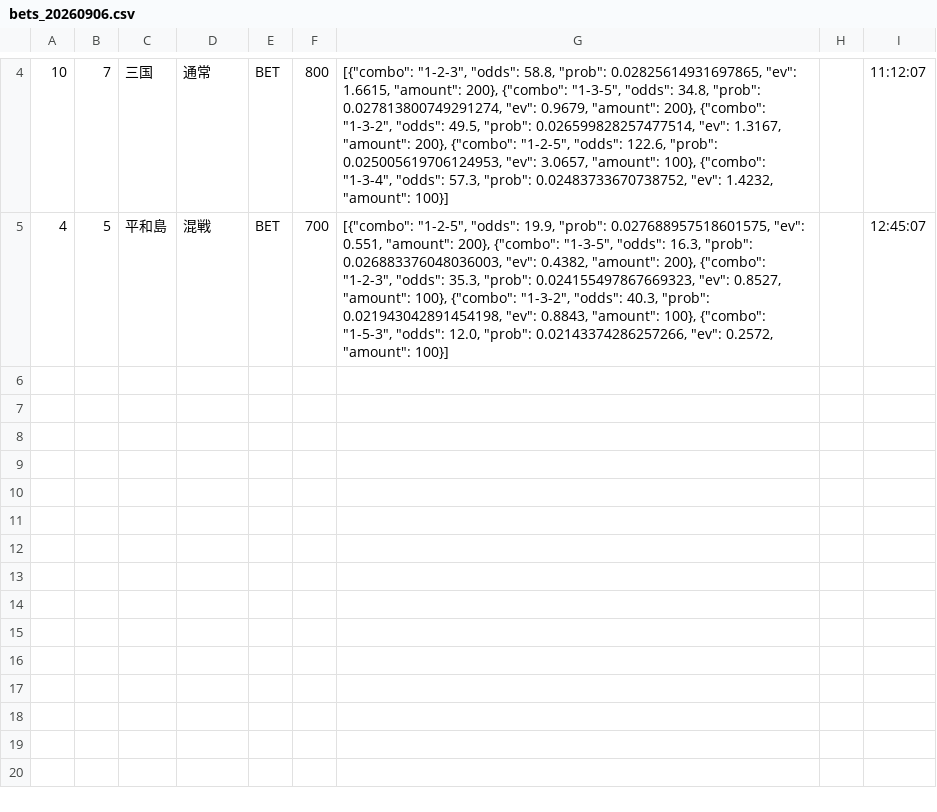
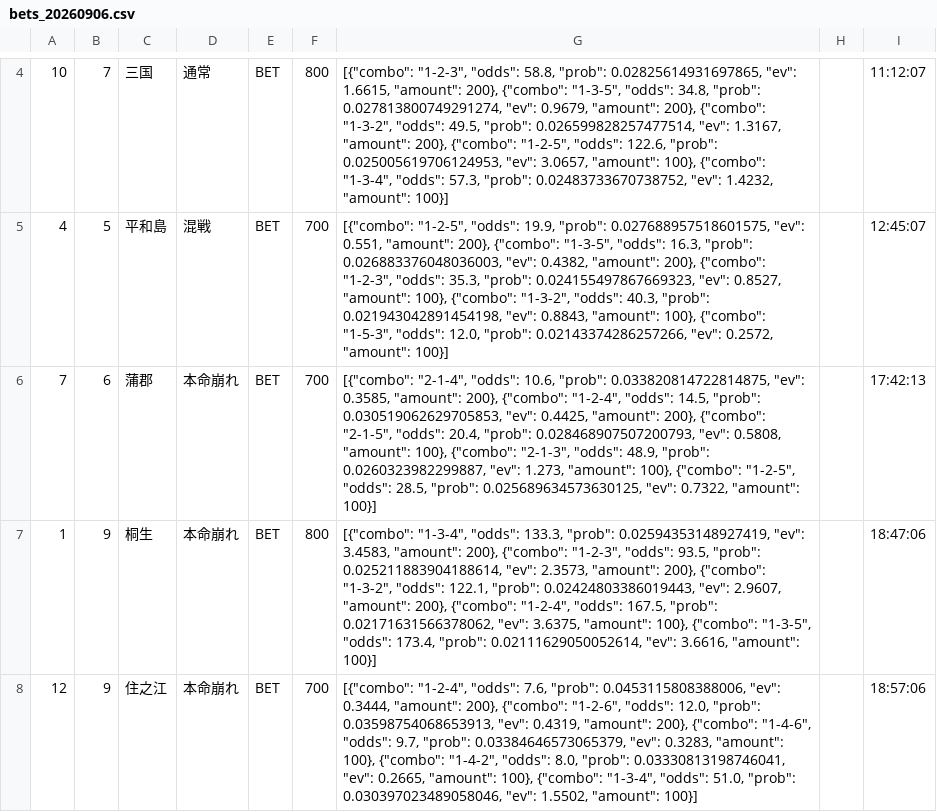
Before and after one commit to exnull0511-create/boatrace_ai, a CSV file: data/bets_20260906.csv, drawn as a sheet; only a part is shown, gaps mark what is left out; the diff names each change by its address in the sheet, - before the commit and + after, or states it on an @@ line.

Commit message:
data: 20260906 afternoon

```diff
--- a/data/bets_20260906.csv
+++ b/data/bets_20260906.csv
+row 6: 7 | 6 | 蒲郡 | 本命崩れ | BET | 700 | [{"combo": "2-1-4", "odds": 10.6, "prob": 0.033820814722814875, "ev": 0.3585, "amount": 200}, {"combo": "1-2-4", "odds": 14.5, "prob": 0.030519062629705853, "ev": 0.4425, "amount": 200}, {"combo": "2-1-5", "odds": 20.4, "prob": 0.028468907507200793, "ev": 0.5808, "amount": 100}, {"combo": "2-1-3", "odds": 48.9, "prob": 0.0260323982299887, "ev": 1.273, "amount": 100}, {"combo": "1-2-5", "odds": 28.5, "prob": 0.025689634573630125, "ev": 0.7322, "amount": 100}] |  | 17:42:13
+row 7: 1 | 9 | 桐生 | 本命崩れ | BET | 800 | [{"combo": "1-3-4", "odds": 133.3, "prob": 0.02594353148927419, "ev": 3.4583, "amount": 200}, {"combo": "1-2-3", "odds": 93.5, "prob": 0.025211883904188614, "ev": 2.3573, "amount": 200}, {"combo": "1-3-2", "odds": 122.1, "prob": 0.02424803386019443, "ev": 2.9607, "amount": 200}, {"combo": "1-2-4", "odds": 167.5, "prob": 0.02171631566378062, "ev": 3.6375, "amount": 100}, {"combo": "1-3-5", "odds": 173.4, "prob": 0.02111629050052614, "ev": 3.6616, "amount": 100}] |  | 18:47:06
+row 8: 12 | 9 | 住之江 | 本命崩れ | BET | 700 | [{"combo": "1-2-4", "odds": 7.6, "prob": 0.0453115808388006, "ev": 0.3444, "amount": 200}, {"combo": "1-2-6", "odds": 12.0, "prob": 0.03598754068653913, "ev": 0.4319, "amount": 200}, {"combo": "1-4-6", "odds": 9.7, "prob": 0.03384646573065379, "ev": 0.3283, "amount": 100}, {"combo": "1-4-2", "odds": 8.0, "prob": 0.03330813198746041, "ev": 0.2665, "amount": 100}, {"combo": "1-3-4", "odds": 51.0, "prob": 0.030397023489058046, "ev": 1.5502, "amount": 100}] |  | 18:57:06
```
Also changed, not shown: 1 other file.
